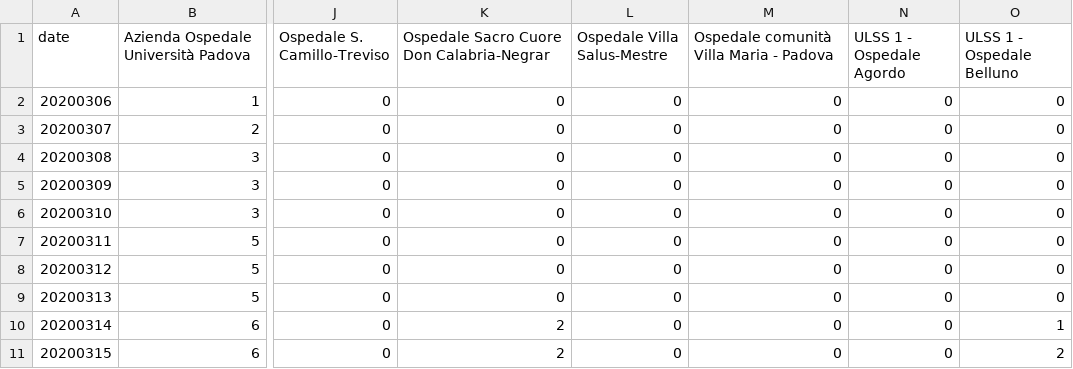
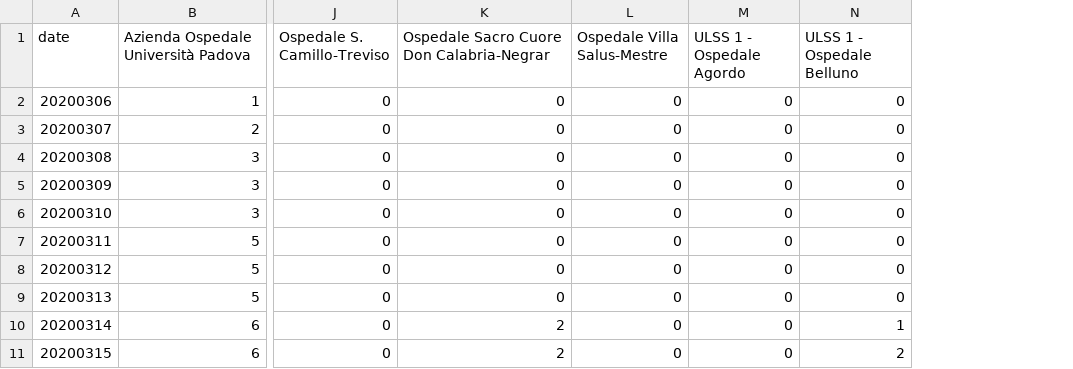
Before and after one commit to simogasp/covid19-veneto, a CSV file: csv_data/hospitals_decessi.csv, drawn as a sheet; only a part is shown, gaps mark what is left out; the diff names each change by its address in the sheet, - before the commit and + after, or states it on an @@ line.

Commit message:
fix new hospitals

```diff
--- a/csv_data/hospitals_decessi.csv
+++ b/csv_data/hospitals_decessi.csv
-column M, rows 1-11: Ospedale comunità Villa Maria - Padova | 0 | 0 | 0 | 0 | 0 | 0 | 0 | 0 | 0 | 0
```
Also changed, not shown: csv_data/hospitals_dimessi.csv, csv_data/hospitals_non_critici.csv, 5 other files.
